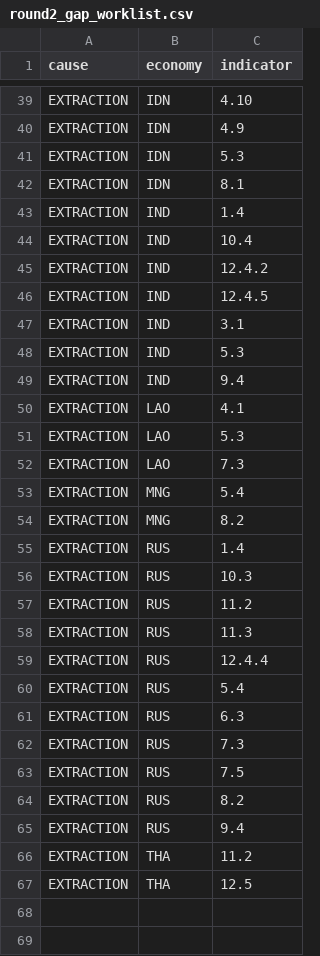
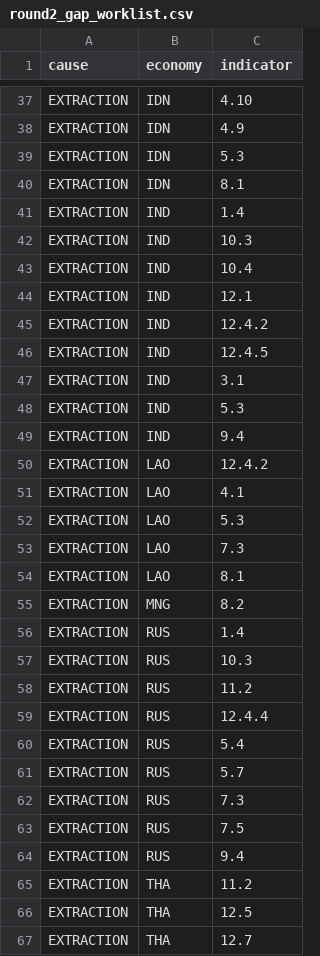
Before and after one commit to 22abad/sentinel-rdtii, a CSV file: docs/round2_gap_worklist.csv, drawn as a sheet; only a part is shown, gaps mark what is left out; the diff covers the shown part only.

```diff
--- a/docs/round2_gap_worklist.csv
+++ b/docs/round2_gap_worklist.csv
@@ -43,3 +41,5 @@ EXTRACTION,IDN,8.1
 EXTRACTION,IND,1.4
+EXTRACTION,IND,10.3
 EXTRACTION,IND,10.4
+EXTRACTION,IND,12.1
 EXTRACTION,IND,12.4.2
@@ -49,2 +49,3 @@ EXTRACTION,IND,5.3
 EXTRACTION,IND,9.4
+EXTRACTION,LAO,12.4.2
 EXTRACTION,LAO,4.1
@@ -52,3 +53,3 @@ EXTRACTION,LAO,5.3
 EXTRACTION,LAO,7.3
-EXTRACTION,MNG,5.4
+EXTRACTION,LAO,8.1
 EXTRACTION,MNG,8.2
@@ -57,9 +58,7 @@ EXTRACTION,RUS,10.3
 EXTRACTION,RUS,11.2
-EXTRACTION,RUS,11.3
 EXTRACTION,RUS,12.4.4
 EXTRACTION,RUS,5.4
-EXTRACTION,RUS,6.3
+EXTRACTION,RUS,5.7
 EXTRACTION,RUS,7.3
 EXTRACTION,RUS,7.5
-EXTRACTION,RUS,8.2
 EXTRACTION,RUS,9.4
@@ -67 +66,2 @@ EXTRACTION,THA,11.2
 EXTRACTION,THA,12.5
+EXTRACTION,THA,12.7
```
Also changed, not shown: 7 added rows, 9 removed rows and 4 edited cells elsewhere in this file, 3 other files.
